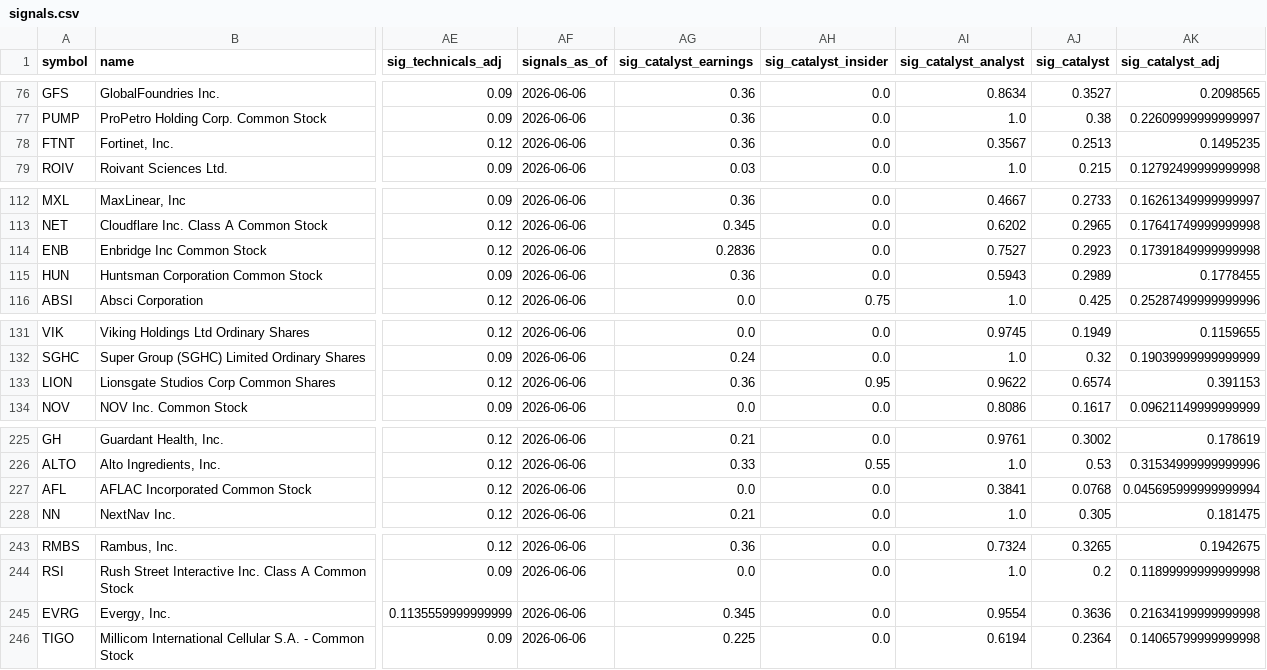
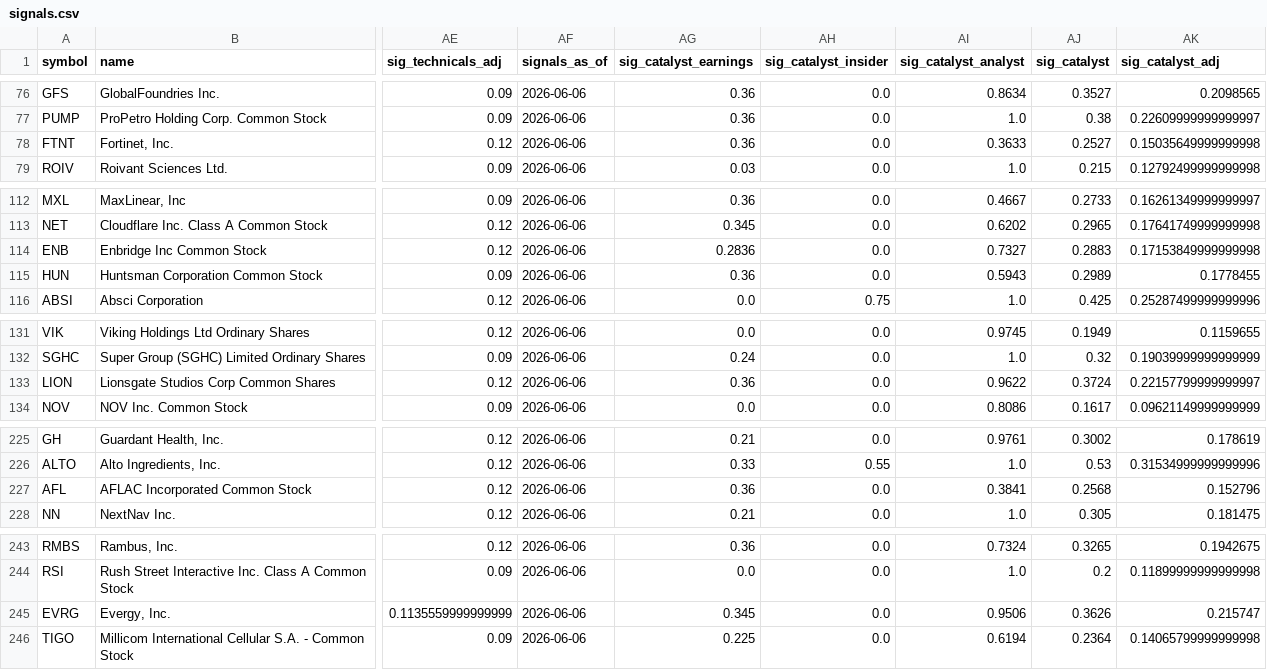
Before and after one commit to connormortoncbtx-sketch/momentum-system, a CSV file: data/signals.csv, drawn as a sheet; only a part is shown, gaps mark what is left out; the diff covers the shown part only; the diff names each change by its address in the sheet, - before the commit and + after, or states it on an @@ line.

```diff
--- a/data/signals.csv
+++ b/data/signals.csv
-AI78 (sig_catalyst_analyst): 0.3567
+AI78 (sig_catalyst_analyst): 0.3633
-AJ78 (sig_catalyst): 0.2513
+AJ78 (sig_catalyst): 0.2527
-AK78 (sig_catalyst_adj): 0.1495235
+AK78 (sig_catalyst_adj): 0.15035649999999998
-AI114 (sig_catalyst_analyst): 0.7527
+AI114 (sig_catalyst_analyst): 0.7327
-AJ114 (sig_catalyst): 0.2923
+AJ114 (sig_catalyst): 0.2883
-AK114 (sig_catalyst_adj): 0.17391849999999998
+AK114 (sig_catalyst_adj): 0.17153849999999998
-AH133 (sig_catalyst_insider): 0.95
+AH133 (sig_catalyst_insider): 0.0
-AJ133 (sig_catalyst): 0.6574
+AJ133 (sig_catalyst): 0.3724
-AK133 (sig_catalyst_adj): 0.391153
+AK133 (sig_catalyst_adj): 0.22157799999999997
-AG227 (sig_catalyst_earnings): 0.0
+AG227 (sig_catalyst_earnings): 0.36
-AJ227 (sig_catalyst): 0.0768
+AJ227 (sig_catalyst): 0.2568
-AK227 (sig_catalyst_adj): 0.045695999999999994
+AK227 (sig_catalyst_adj): 0.152796
-AI245 (sig_catalyst_analyst): 0.9554
+AI245 (sig_catalyst_analyst): 0.9506
-AJ245 (sig_catalyst): 0.3636
+AJ245 (sig_catalyst): 0.3626
-AK245 (sig_catalyst_adj): 0.21634199999999998
+AK245 (sig_catalyst_adj): 0.215747
```
Also changed, not shown: 21 edited cells elsewhere in this file, 6 other files.
